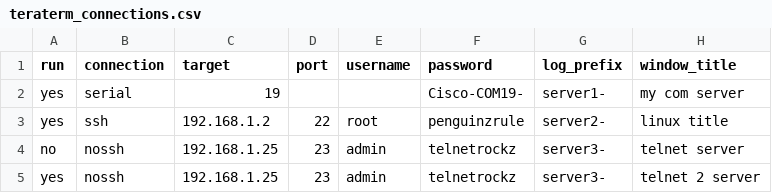
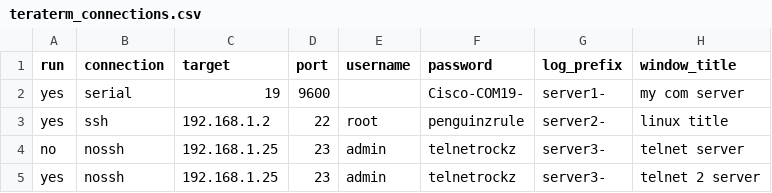
Before and after one commit to williamblair333/teraterm-autolauncher, a CSV file: macros/teraterm_connections.csv, drawn as a sheet.

Commit message:
Update teraterm_connections.csv

```diff
--- a/macros/teraterm_connections.csv
+++ b/macros/teraterm_connections.csv
@@ -1,3 +1,3 @@
 run,connection,target,port,username,password,log_prefix,window_title
-yes,serial,19,,,Cisco-COM19-,server1-,my com server
+yes,serial,19,9600,,Cisco-COM19-,server1-,my com server
 yes,ssh,192.168.1.2,22,root,penguinzrule,server2-,linux title
```
